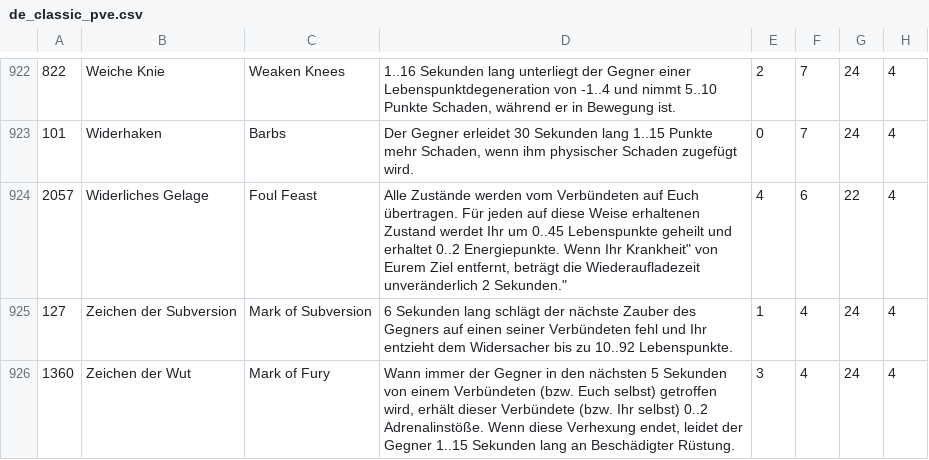
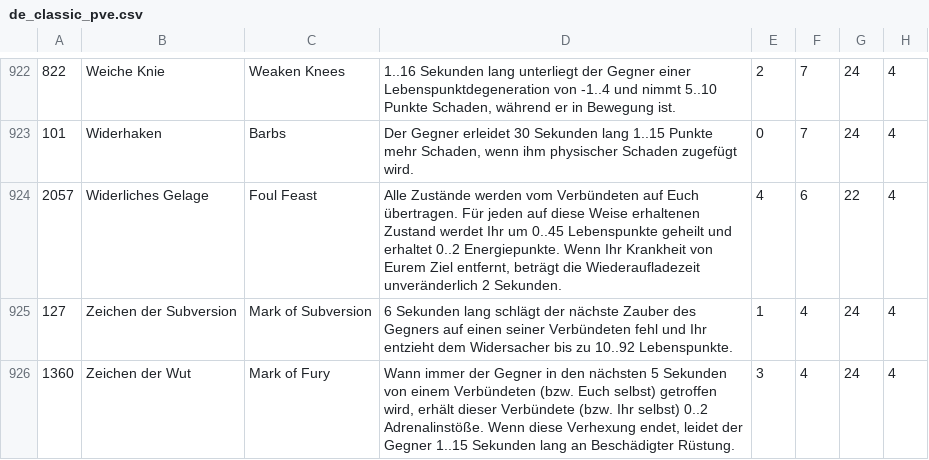
Before and after one commit to build-wars/gw-skilldata, a CSV file: data/paw-ned/de_classic_pve.csv, drawn as a sheet; only a part is shown, gaps mark what is left out; the diff covers the shown part only; the diff names each change by its address in the sheet, - before the commit and + after, or states it on an @@ line.

```diff
--- a/data/paw-ned/de_classic_pve.csv
+++ b/data/paw-ned/de_classic_pve.csv
-D924: …Wenn Ihr Krankheit" von Eurem Ziel entfernt, beträgt die Wiederaufladezeit unveränderlich 2 Sekunden."
+D924: …Wenn Ihr Krankheit von Eurem Ziel entfernt, beträgt die Wiederaufladezeit unveränderlich 2 Sekunden.
```
Also changed, not shown: 12 edited cells elsewhere in this file, data/paw-ned/de_classic_pvp.csv, data/paw-ned/en_classic_pve.csv, 1 other file.
